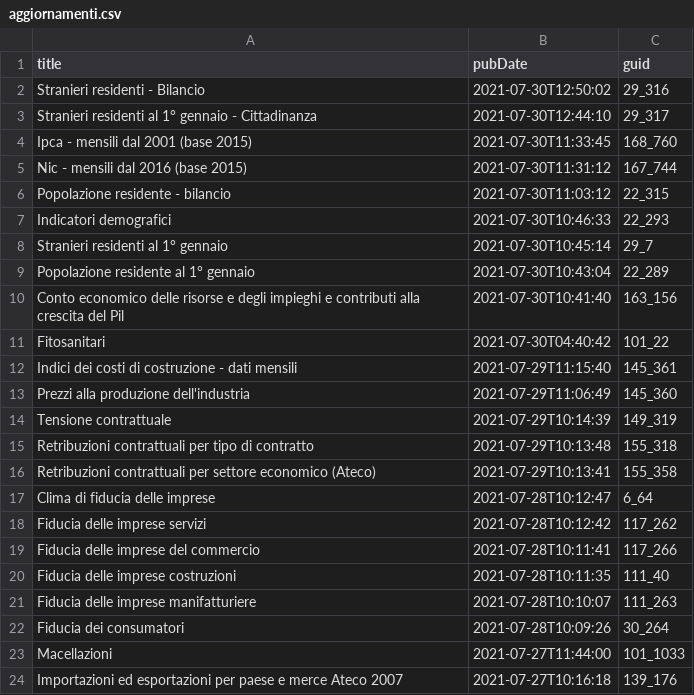
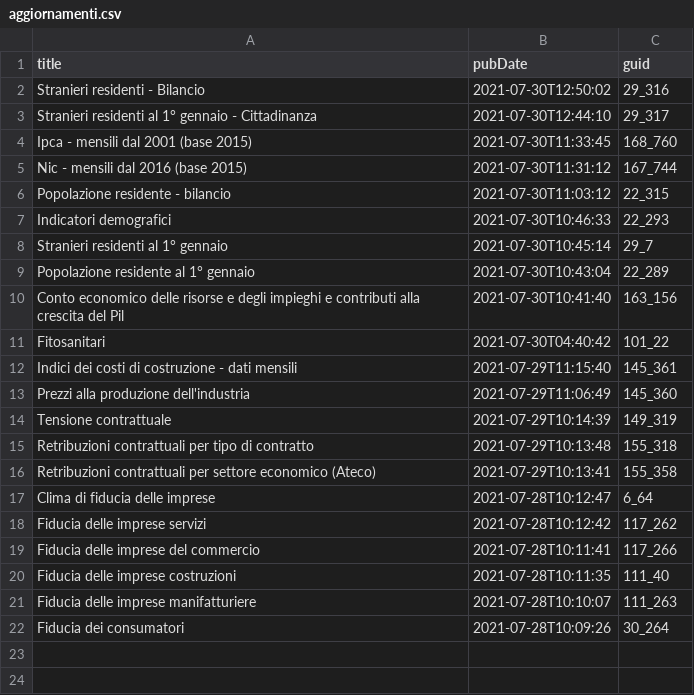
Before and after one commit to ondata/guida-api-istat, a CSV file: risorse/aggiornamenti.csv, drawn as a sheet.

```diff
--- a/risorse/aggiornamenti.csv
+++ b/risorse/aggiornamenti.csv
@@ -22,3 +22 @@ Fiducia delle imprese manifatturiere,2021-07-28T10:10:07,111_263
 Fiducia dei consumatori,2021-07-28T10:09:26,30_264
-Macellazioni,2021-07-27T11:44:00,101_1033
-Importazioni ed esportazioni per paese e merce Ateco 2007,2021-07-27T10:16:18,139_176
```
Also changed, not shown: 1 other file.
